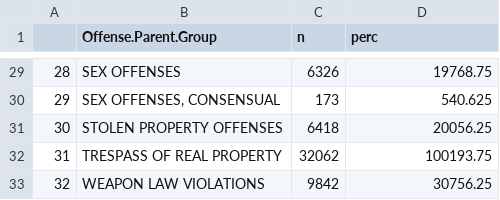
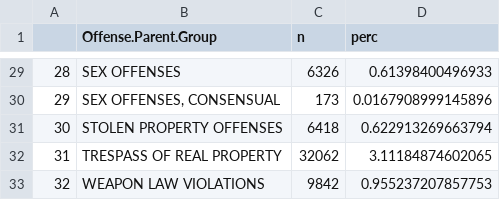
Before and after one commit to NSC508/Datathon2023, a CSV file: data/offensesum.csv, drawn as a sheet; only a part is shown, gaps mark what is left out; the diff covers the shown part only.

```diff
--- a/data/offensesum.csv
+++ b/data/offensesum.csv
@@ -29,5 +29,5 @@
-"28","SEX OFFENSES",6326,19768.75
-"29","SEX OFFENSES, CONSENSUAL",173,540.625
-"30","STOLEN PROPERTY OFFENSES",6418,20056.25
-"31","TRESPASS OF REAL PROPERTY",32062,100193.75
-"32","WEAPON LAW VIOLATIONS",9842,30756.25
+"28","SEX OFFENSES",6326,0.61398400496933
+"29","SEX OFFENSES, CONSENSUAL",173,0.0167908999145896
+"30","STOLEN PROPERTY OFFENSES",6418,0.622913269663794
+"31","TRESPASS OF REAL PROPERTY",32062,3.11184874602065
+"32","WEAPON LAW VIOLATIONS",9842,0.955237207857753
```
Also changed, not shown: 27 edited cells elsewhere in this file, 1 other file.
